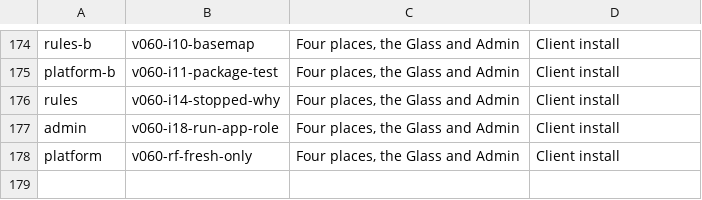
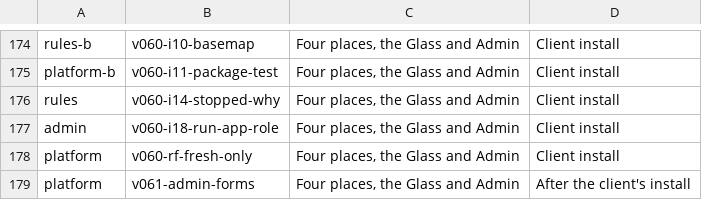
Before and after one commit to aykr/OspreyFlow_Dev, a TSV file: OspreyFlow_Build/process/lanes/groups.tsv, drawn as a sheet; only a part is shown, gaps mark what is left out.

```diff
--- a/OspreyFlow_Build/process/lanes/groups.tsv
+++ b/OspreyFlow_Build/process/lanes/groups.tsv
@@ -178 +178,2 @@ admin	v060-i18-run-app-role	Four places, the Glass and Admin	Client install
 platform	v060-rf-fresh-only	Four places, the Glass and Admin	Client install
+platform	v061-admin-forms	Four places, the Glass and Admin	After the client's install
```
Also changed, not shown: OspreyFlow_Build/process/lanes/progress.tsv, 1 other file.
